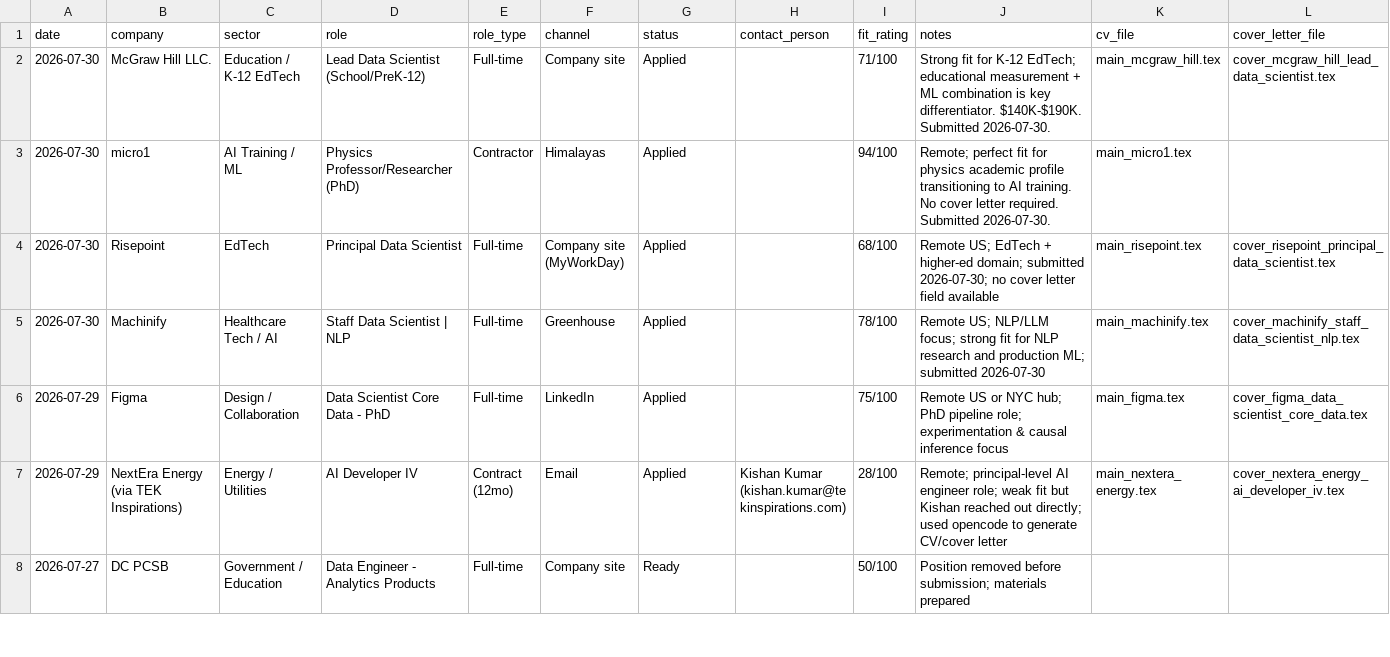
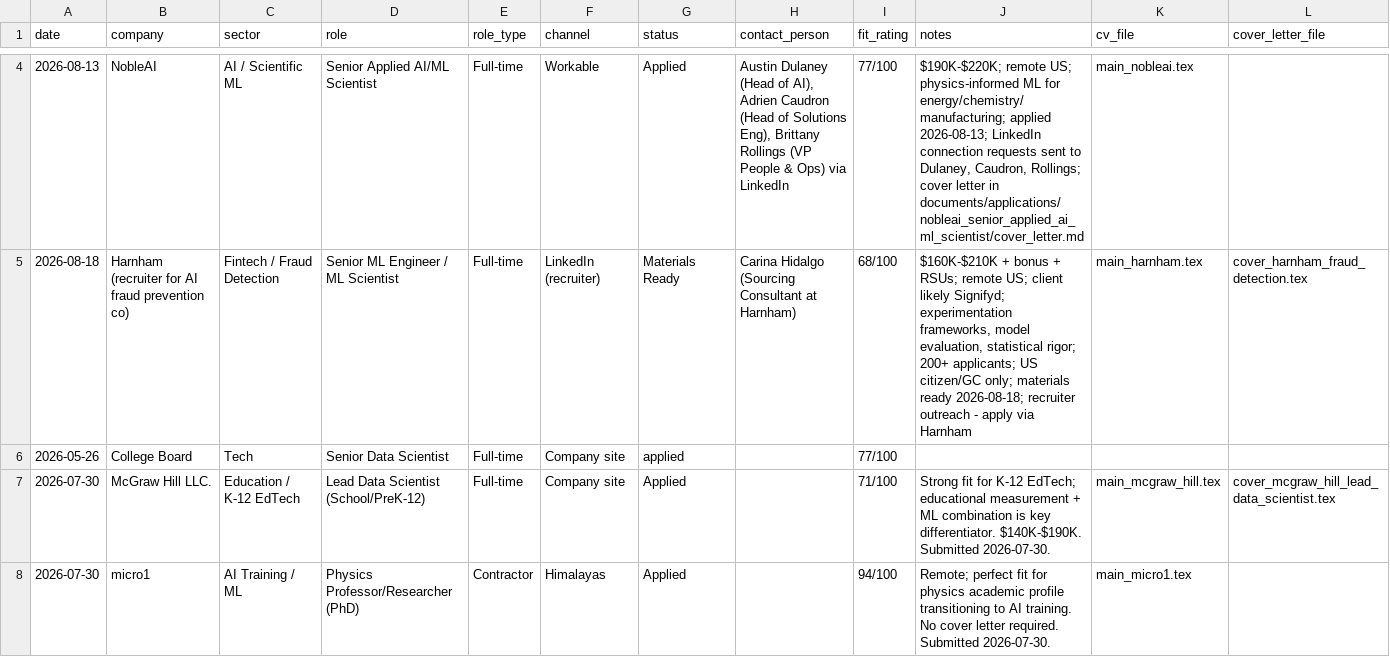
Before and after one commit to datawolf04/ai-job-search, a CSV file: job_search_tracker.csv, drawn as a sheet; only a part is shown, gaps mark what is left out; the shorter side is filled out with more unchanged rows; rows hold the shown columns only; the diff covers the shown part only; the diff names each change by its address in the sheet, - before the commit and + after, or states it on an @@ line.

```diff
--- a/job_search_tracker.csv
+++ b/job_search_tracker.csv
+row 4: 2026-08-13 | NobleAI | AI / Scientific ML | Senior Applied AI/ML Scientist | Full-time | Workable | Applied | Austin Dulaney (Head of AI), Adrien Caudron (Head of Solutions Eng), Brittany Rollings (VP People & Ops) via LinkedIn | 77/100 | $190K-$220K; remote US; physics-informed ML for energy/chemistry/manufacturing; applied 2026-08-13; LinkedIn connection requests sent to Dulaney, Caudron, Rollings; cover letter in documents/applications/nobleai_senior_applied_ai_ml_scientist/cover_letter.md | main_nobleai.tex
+row 5: 2026-08-18 | Harnham (recruiter for AI fraud prevention co) | Fintech / Fraud Detection | Senior ML Engineer / ML Scientist | Full-time | LinkedIn (recruiter) | Materials Ready | Carina Hidalgo (Sourcing Consultant at Harnham) | 68/100 | $160K-$210K + bonus + RSUs; remote US; client likely Signifyd; experimentation frameworks, model evaluation, statistical rigor; 200+ applicants; US citizen/GC only; materials ready 2026-08-18; recruiter outreach - apply via Harnham | main_harnham.tex | cover_harnham_fraud_detection.tex
+row 6: 2026-05-26 | College Board | Tech | Senior Data Scientist | Full-time | Company site | applied |  | 77/100
```
Also changed, not shown: 2 added rows and 1 removed row elsewhere in this file, 3 other files.
